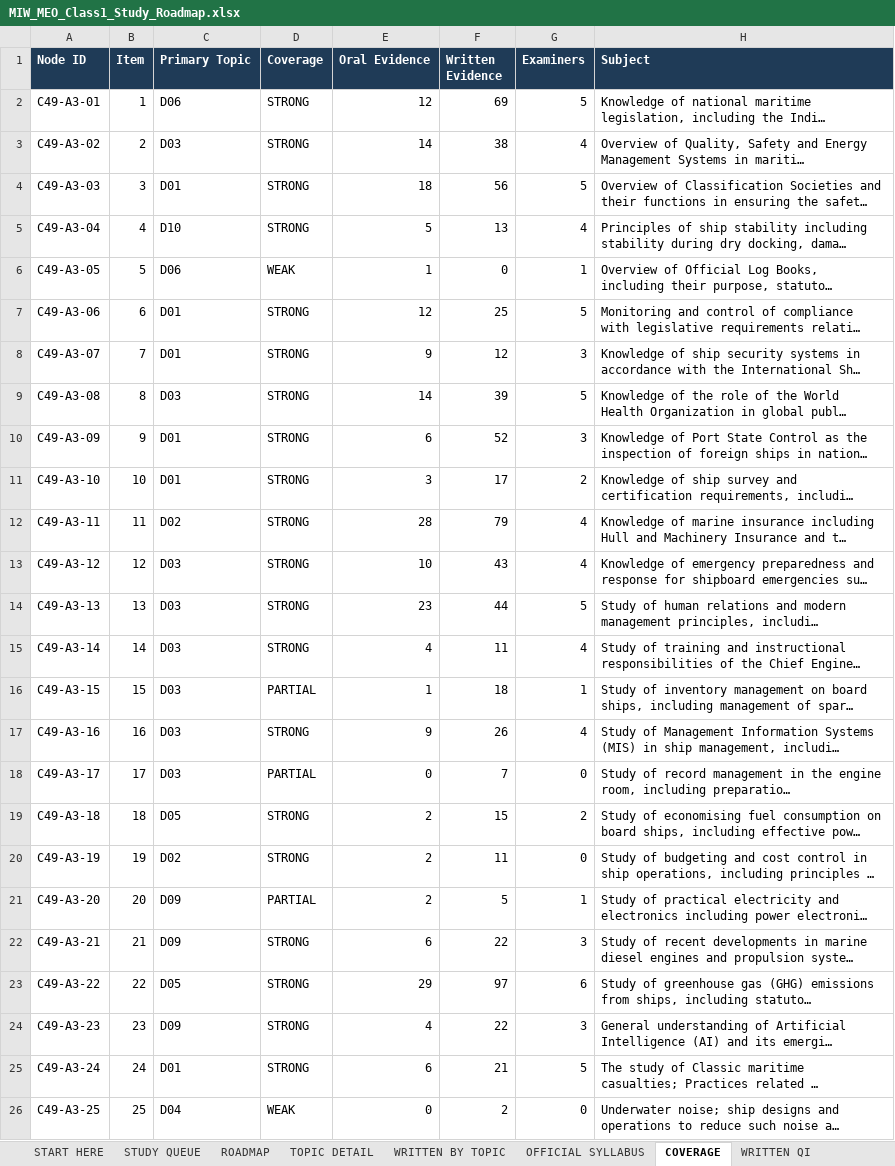
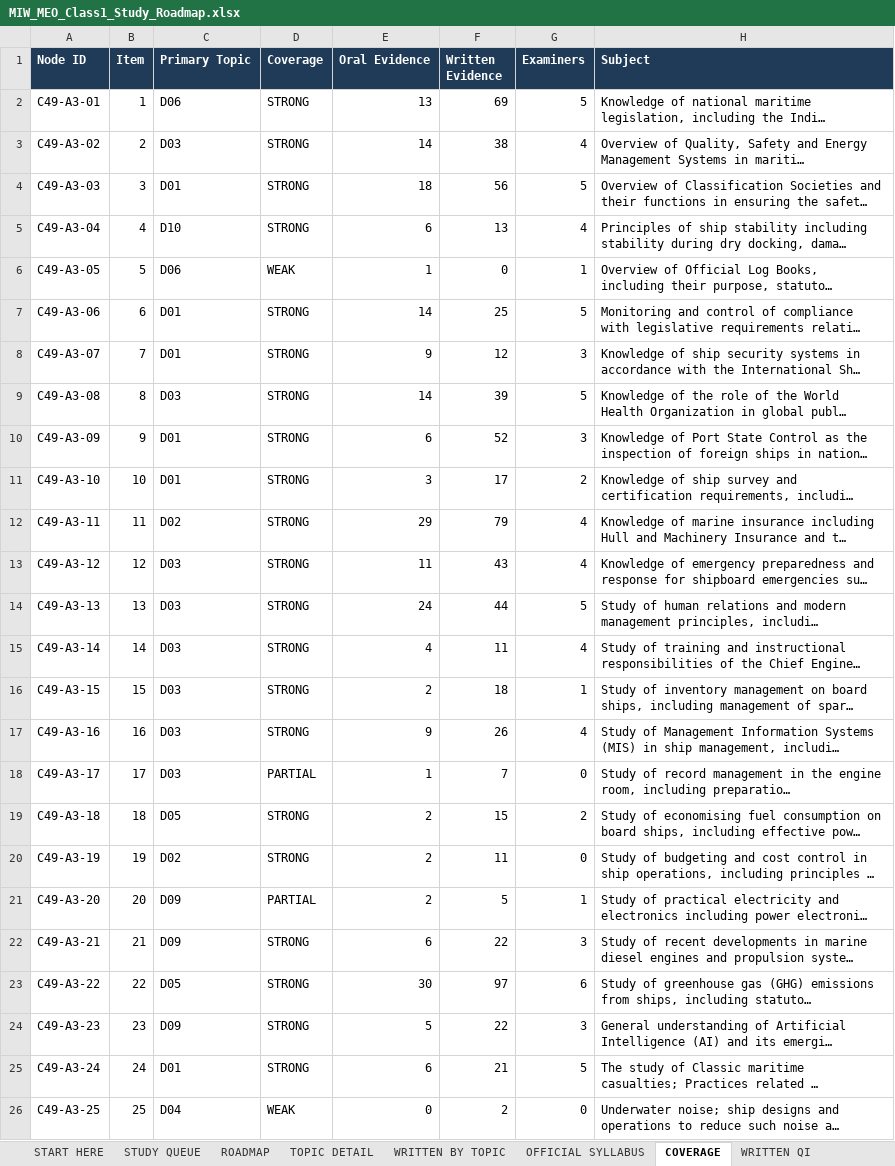
Before and after one commit to nickmarineengr-aiLiterate/marine-intelligence-weekly, an Excel workbook: docs/study/MIW_MEO_Class1_Study_Roadmap.xlsx, sheet COVERAGE, drawn as a sheet; long unchanged cells end in …; values as stored, in another font and other column widths than the file's, no borders; the diff names each change by its address in the sheet, - before the commit and + after, or states it on an @@ line.

```diff
--- a/docs/study/MIW_MEO_Class1_Study_Roadmap.xlsx (sheet COVERAGE)
+++ b/docs/study/MIW_MEO_Class1_Study_Roadmap.xlsx (sheet COVERAGE)
-E2 (Oral Evidence): 12
+E2 (Oral Evidence): 13
-E5 (Oral Evidence): 5
+E5 (Oral Evidence): 6
-E7 (Oral Evidence): 12
+E7 (Oral Evidence): 14
-E12 (Oral Evidence): 28
+E12 (Oral Evidence): 29
-E13 (Oral Evidence): 10
+E13 (Oral Evidence): 11
-E14 (Oral Evidence): 23
+E14 (Oral Evidence): 24
-D16 (Coverage): PARTIAL
+D16 (Coverage): STRONG
-E16 (Oral Evidence): 1
+E16 (Oral Evidence): 2
-E18 (Oral Evidence): 0
+E18 (Oral Evidence): 1
-E23 (Oral Evidence): 29
+E23 (Oral Evidence): 30
-E24 (Oral Evidence): 4
+E24 (Oral Evidence): 5
```
Also changed, not shown: sheet ROADMAP, sheet TOPIC DETAIL, sheet START HERE, sheet OFFICIAL SYLLABUS, 7 other files.
